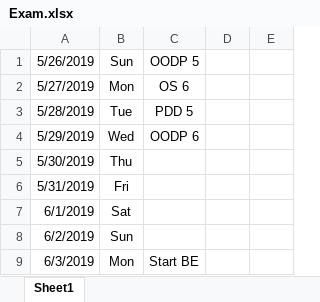
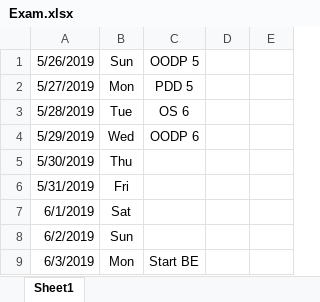
Before and after one commit to GeneralNitin/S4, an Excel workbook: S4/Exam.xlsx, sheet Sheet1, drawn as a sheet; only a part is shown; values as stored, in another font and other column widths than the file's, no borders; the diff names each change by its address in the sheet, - before the commit and + after, or states it on an @@ line.

```diff
--- a/S4/Exam.xlsx (sheet Sheet1)
+++ b/S4/Exam.xlsx (sheet Sheet1)
-C2: OS 6
+C2: PDD 5
-C3: PDD 5
+C3: OS 6
```
Also changed, not shown: 23 other files.
